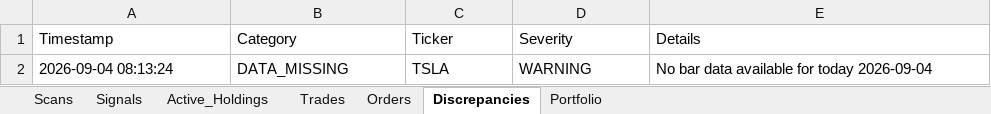
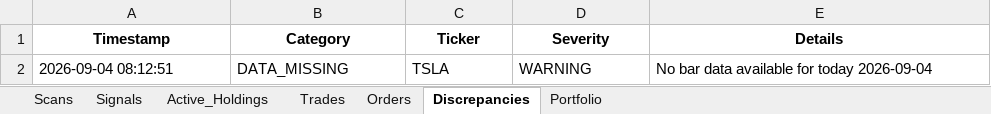
Before and after one commit to thokfoot/volatility-expansion-bot, an Excel workbook: data/trade_log.xlsx, sheet Discrepancies, drawn as a sheet; values as stored, in another font and other column widths than the file's, no borders; the diff names each change by its address in the sheet, - before the commit and + after, or states it on an @@ line.

```diff
--- a/data/trade_log.xlsx (sheet Discrepancies)
+++ b/data/trade_log.xlsx (sheet Discrepancies)
@@ A1:E1 bold: off → on, alignment: left → center @@
-A2 (Timestamp): 2026-09-04 08:13:24
+A2 (Timestamp): 2026-09-04 08:12:51
```
Also changed, not shown: sheet Scans, sheet Orders, sheet Trades, sheet Portfolio, sheet Signals, sheet Active_Holdings, data/trade_log_india.xlsx, data/trade_log_us.xlsx, 6 other files.
